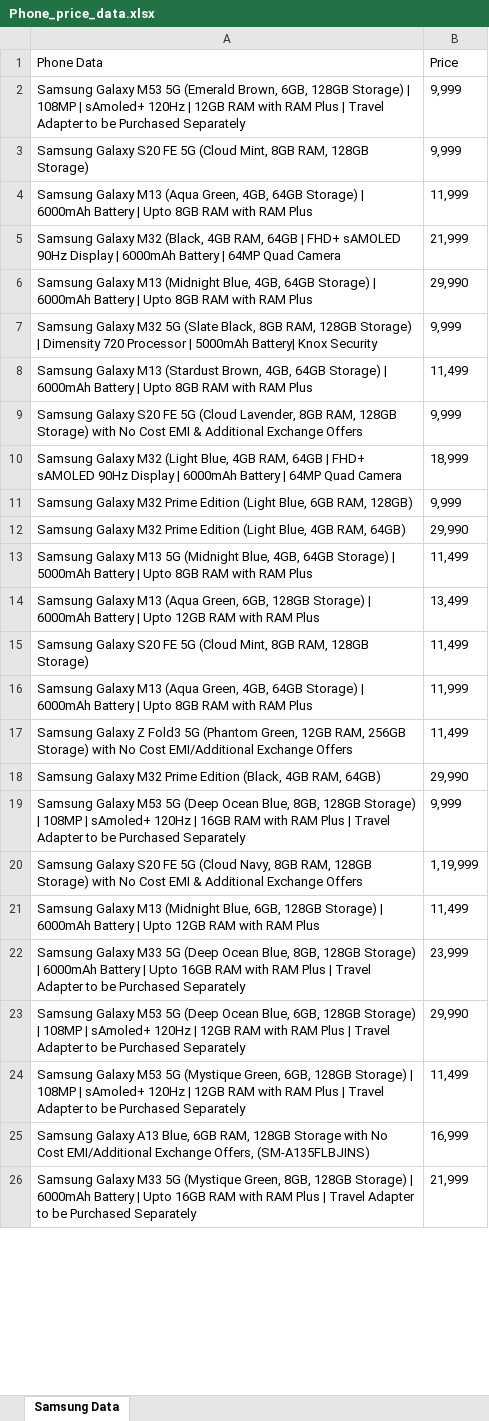
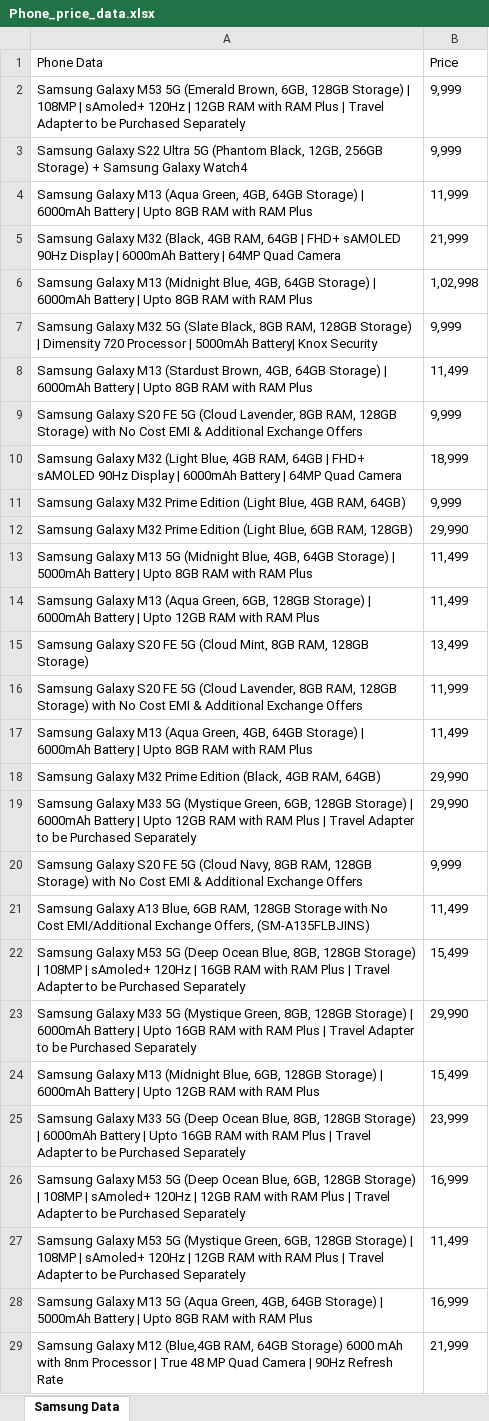
Before and after one commit to sonu275981/Web-Scraping-In-Python-Using-Selenium, an Excel workbook: Phone_price_data.xlsx, sheet Samsung Data, drawn as a sheet; only a part is shown; values as stored, in another font and other column widths than the file's, no borders; removed rows and columns are numbered as before the commit, all else as after; the diff covers the shown part only; the diff names each change by its address in the sheet, - before the commit and + after, or states it on an @@ line.

```diff
--- a/Phone_price_data.xlsx (sheet Samsung Data)
+++ b/Phone_price_data.xlsx (sheet Samsung Data)
-A3 (Phone Data): Samsung Galaxy S20 FE 5G (Cloud Mint, 8GB RAM, 128GB Storage)
+A3 (Phone Data): Samsung Galaxy S22 Ultra 5G (Phantom Black, 12GB, 256GB Storage) + Samsung Galaxy Watch4
-B6 (Price): 29,990
+B6 (Price): 1,02,998
-A11 (Phone Data): …(Light Blue, 6GB RAM, 128GB)
+A11 (Phone Data): …(Light Blue, 4GB RAM, 64GB)
-A12 (Phone Data): …(Light Blue, 4GB RAM, 64GB)
+A12 (Phone Data): …(Light Blue, 6GB RAM, 128GB)
-B14 (Price): 13,499
+B14 (Price): 11,499
-B15 (Price): 11,499
+B15 (Price): 13,499
-A16 (Phone Data): Samsung Galaxy M13 (Aqua Green, 4GB, 64GB Storage) | 6000mAh Battery | Upto 8GB RAM with RAM Plus
+A16 (Phone Data): Samsung Galaxy S20 FE 5G (Cloud Lavender, 8GB RAM, 128GB Storage) with No Cost EMI & Additional Exchange Offers
-A17 (Phone Data): Samsung Galaxy Z Fold3 5G (Phantom Green, 12GB RAM, 256GB Storage) with No Cost EMI/Additional Exchange Offers
+A17 (Phone Data): Samsung Galaxy M13 (Aqua Green, 4GB, 64GB Storage) | 6000mAh Battery | Upto 8GB RAM with RAM Plus
-row 19: Samsung Galaxy M53 5G (Deep Ocean Blue, 8GB, 128GB Storage) | 108MP | sAmoled+ 120Hz | 16GB RAM with RAM Plus | Travel Adapter to be Purchased Separately | 9,999
+row 19: Samsung Galaxy M33 5G (Mystique Green, 6GB, 128GB Storage) | 6000mAh Battery | Upto 12GB RAM with RAM Plus | Travel Adapter to be Purchased Separately | 29,990
-B20 (Price): 1,19,999
+B20 (Price): 9,999
-A21 (Phone Data): Samsung Galaxy M13 (Midnight Blue, 6GB, 128GB Storage) | 6000mAh Battery | Upto 12GB RAM with RAM Plus
+A21 (Phone Data): Samsung Galaxy A13 Blue, 6GB RAM, 128GB Storage with No Cost EMI/Additional Exchange Offers, (SM-A135FLBJINS)
+row 22: Samsung Galaxy M53 5G (Deep Ocean Blue, 8GB, 128GB Storage) | 108MP | sAmoled+ 120Hz | 16GB RAM with RAM Plus | Travel Adapter to be Purchased Separately | 15,499
+row 23: Samsung Galaxy M33 5G (Mystique Green, 8GB, 128GB Storage) | 6000mAh Battery | Upto 16GB RAM with RAM Plus | Travel Adapter to be Purchased Separately | 29,990
+row 24: Samsung Galaxy M13 (Midnight Blue, 6GB, 128GB Storage) | 6000mAh Battery | Upto 12GB RAM with RAM Plus | 15,499
-B26 (Price): 29,990
+B26 (Price): 16,999
-A28 (Phone Data): Samsung Galaxy A13 Blue, 6GB RAM, 128GB Storage with No Cost EMI/Additional Exchange Offers, (SM-A135FLBJINS)
+A28 (Phone Data): Samsung Galaxy M13 5G (Aqua Green, 4GB, 64GB Storage) | 5000mAh Battery | Upto 8GB RAM with RAM Plus
-A29 (Phone Data): Samsung Galaxy M33 5G (Mystique Green, 8GB, 128GB Storage) | 6000mAh Battery | Upto 16GB RAM with RAM Plus | Travel Adapter to be Purchased Separately
+A29 (Phone Data): Samsung Galaxy M12 (Blue,4GB RAM, 64GB Storage) 6000 mAh with 8nm Processor | True 48 MP Quad Camera | 90Hz Refresh Rate
```
Also changed, not shown: 2 removed rows and 2 edited cells elsewhere in this sheet, 2 other files.
